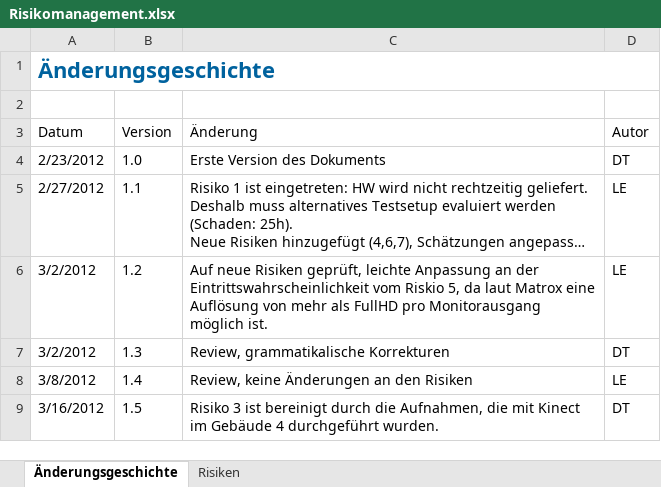
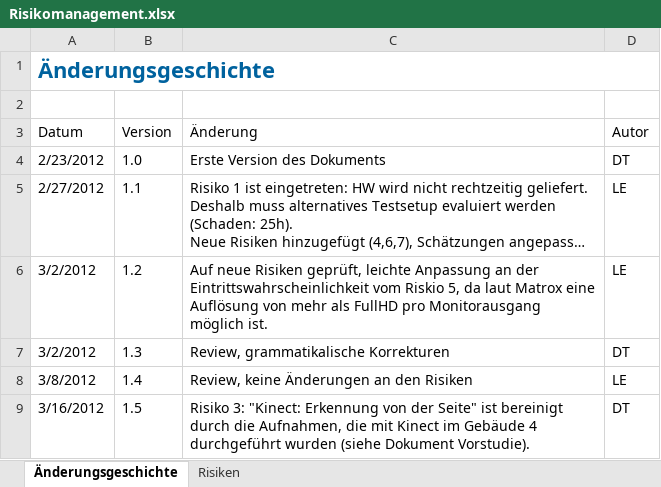
Before and after one commit to lukaselmer/hsr-bachelor-thesis-videowall, an Excel workbook: doc/Bericht/05_Technischer Bericht/02_Projektmanagement/Risikomanagement.xlsx, sheet Änderungsgeschichte, drawn as a sheet; long unchanged cells end in …; values as stored, in another font and other column widths than the file's, no borders; table styles not drawn; the diff names each change by its address in the sheet, - before the commit and + after, or states it on an @@ line.

Commit message:
refs #737 Dokumentation Kinectaufnahmen Geb. 4
Former-commit-id: d8e13f33a1614a88dad826d6e3e695bbca050249

```diff
--- a/doc/Bericht/05_Technischer Bericht/02_Projektmanagement/Risikomanagement.xlsx (sheet Änderungsgeschichte)
+++ b/doc/Bericht/05_Technischer Bericht/02_Projektmanagement/Risikomanagement.xlsx (sheet Änderungsgeschichte)
-C9 (Änderung): Risiko 3 ist bereinigt durch die Aufnahmen, die mit Kinect im Gebäude 4 durchgeführt wurden.
+C9 (Änderung): Risiko 3: "Kinect: Erkennung von der Seite" ist bereinigt durch die Aufnahmen, die mit Kinect im Gebäude 4 durchgeführt wurden (siehe Dokument Vorstudie).
```
Also changed, not shown: sheet Risiken, 1 other file.
